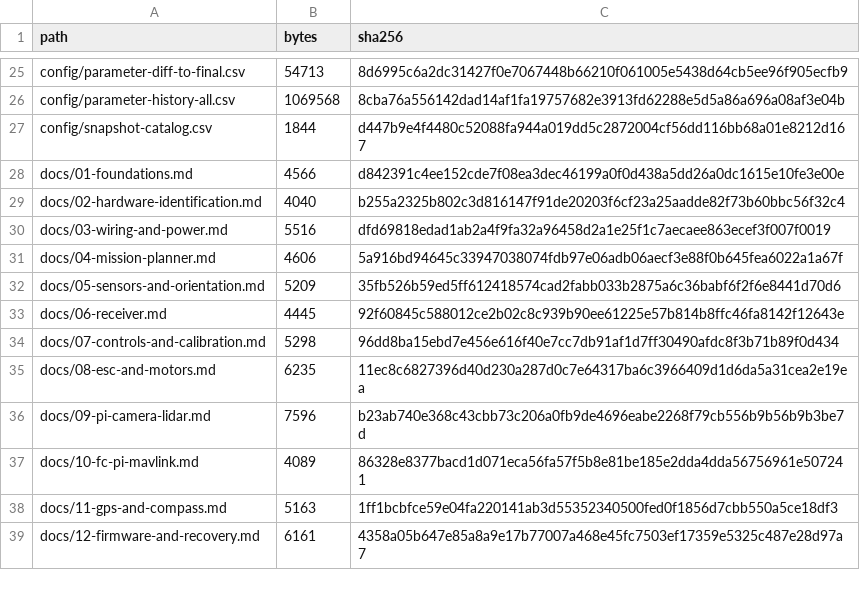
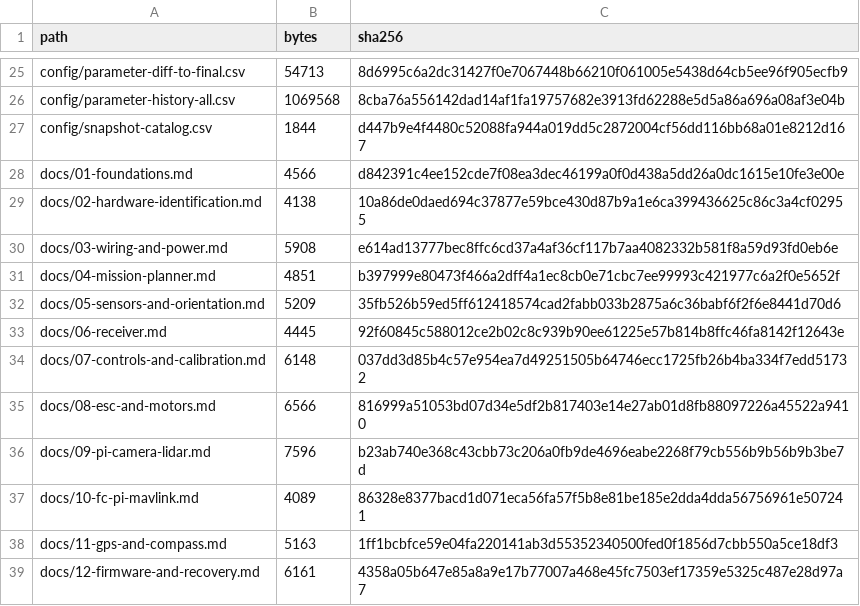
Before and after one commit to desanv01/Flight-Controller-V2-Handover, a CSV file: inventory/package-sha256.csv, drawn as a sheet; only a part is shown, gaps mark what is left out; the diff covers the shown part only.

```diff
--- a/inventory/package-sha256.csv
+++ b/inventory/package-sha256.csv
@@ -28,9 +28,9 @@ config/snapshot-catalog.csv,1844,d447b9e4f4480c52088fa944a019dd5c2872004cf56dd11
 docs/01-foundations.md,4566,d842391c4ee152cde7f08ea3dec46199a0f0d438a5dd26a0dc1615e10fe3e00e
-docs/02-hardware-identification.md,4040,b255a2325b802c3d816147f91de20203f6cf23a25aadde82f73b60bbc56f32c4
-docs/03-wiring-and-power.md,5516,dfd69818edad1ab2a4f9fa32a96458d2a1e25f1c7aecaee863ecef3f007f0019
-docs/04-mission-planner.md,4606,5a916bd94645c33947038074fdb97e06adb06aecf3e88f0b645fea6022a1a67f
+docs/02-hardware-identification.md,4138,10a86de0daed694c37877e59bce430d87b9a1e6ca399436625c86c3a4cf02955
+docs/03-wiring-and-power.md,5908,e614ad13777bec8ffc6cd37a4af36cf117b7aa4082332b581f8a59d93fd0eb6e
+docs/04-mission-planner.md,4851,b397999e80473f466a2dff4a1ec8cb0e71cbc7ee99993c421977c6a2f0e5652f
 docs/05-sensors-and-orientation.md,5209,35fb526b59ed5ff612418574cad2fabb033b2875a6c36babf6f2f6e8441d70d6
 docs/06-receiver.md,4445,92f60845c588012ce2b02c8c939b90ee61225e57b814b8ffc46fa8142f12643e
-docs/07-controls-and-calibration.md,5298,96dd8ba15ebd7e456e616f40e7cc7db91af1d7ff30490afdc8f3b71b89f0d434
-docs/08-esc-and-motors.md,6235,11ec8c6827396d40d230a287d0c7e64317ba6c3966409d1d6da5a31cea2e19ea
+docs/07-controls-and-calibration.md,6148,037dd3d85b4c57e954ea7d49251505b64746ecc1725fb26b4ba334f7edd51732
+docs/08-esc-and-motors.md,6566,816999a51053bd07d34e5df2b817403e14e27ab01d8fb88097226a45522a9410
 docs/09-pi-camera-lidar.md,7596,b23ab740e368c43cbb73c206a0fb9de4696eabe2268f79cb556b9b56b9b3be7d
```
Also changed, not shown: 4 added rows and 20 edited cells elsewhere in this file, 21 other files.
